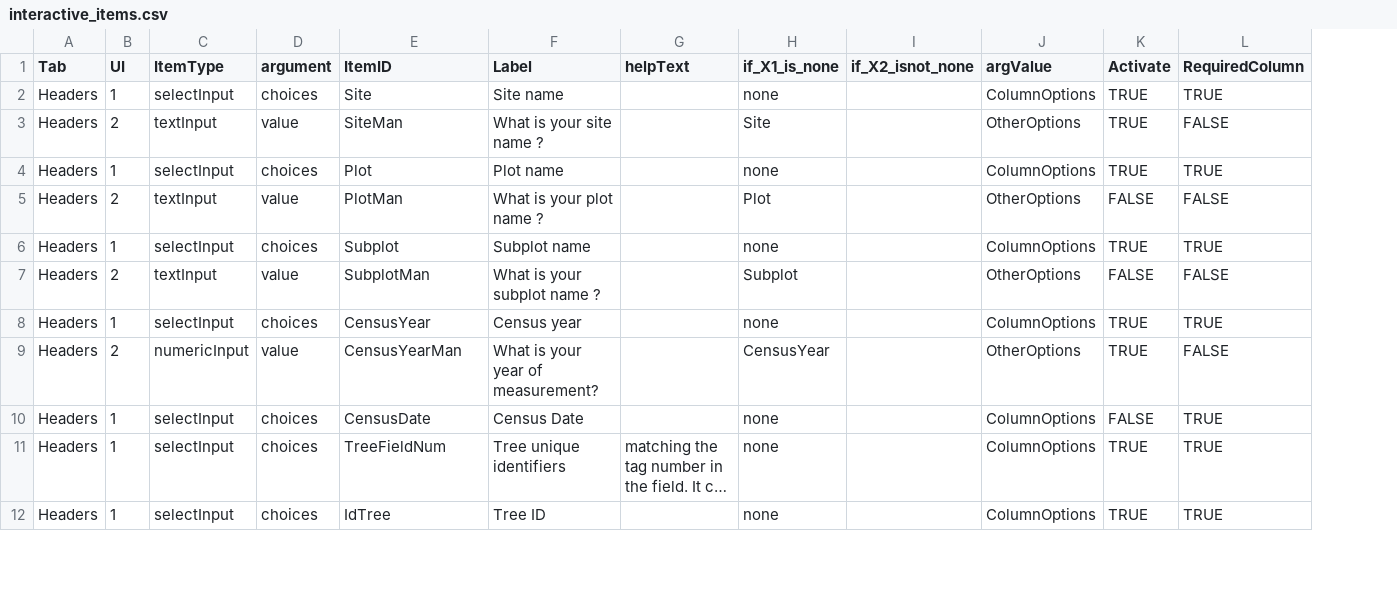
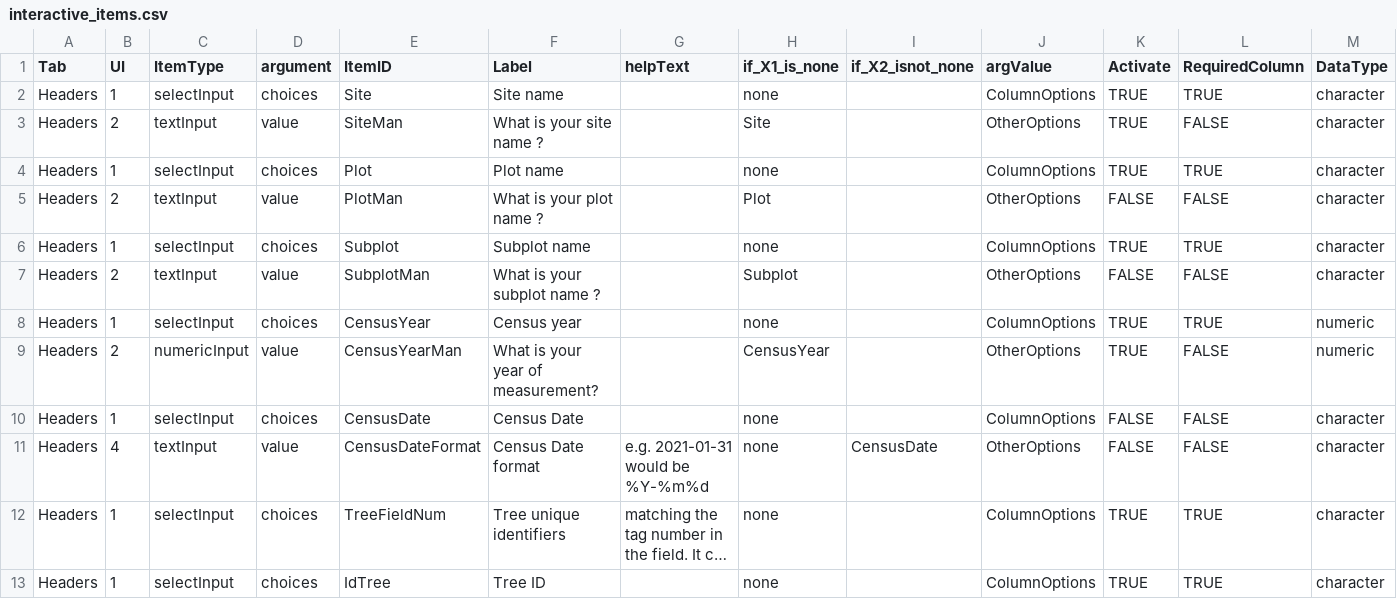
Before and after one commit to VincyaneBadouard/TreeData_broken, a CSV file: inst/app/data/interactive_items.csv, drawn as a sheet; only a part is shown; long unchanged cells end in …; the diff names each change by its address in the sheet, - before the commit and + after, or states it on an @@ line.

Commit message:
add column for data type + a row for date format #9

```diff
--- a/inst/app/data/interactive_items.csv
+++ b/inst/app/data/interactive_items.csv
+column M (DataType), rows 2-10: character | character | character | character | character | character | numeric | numeric | character; rows 12-13: character | character
-L10 (RequiredColumn): TRUE
+L10 (RequiredColumn): FALSE
+row 11: Headers | 4 | textInput | value | CensusDateFormat | Census Date format | e.g. 2021-01-31 would be %Y-%m%d | none | CensusDate | OtherOptions | FALSE | FALSE | character
```
